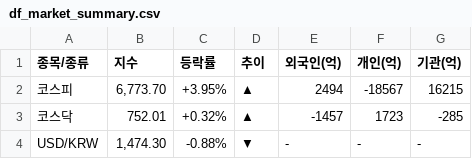
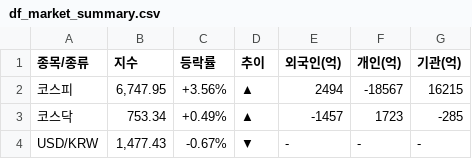
Before and after one commit to k2000kms-del/gd3-market-hub, a CSV file: data/df_market_summary.csv, drawn as a sheet.

```diff
--- a/data/df_market_summary.csv
+++ b/data/df_market_summary.csv
@@ -1,4 +1,4 @@
 종목/종류,지수,등락률,추이,외국인(억),개인(억),기관(억)
-코스피,"6,773.70",+3.95%,▲,2494,-18567,16215
-코스닥,752.01,+0.32%,▲,-1457,1723,-285
-USD/KRW,"1,474.30",-0.88%,▼,-,-,-
+코스피,"6,747.95",+3.56%,▲,2494,-18567,16215
+코스닥,753.34,+0.49%,▲,-1457,1723,-285
+USD/KRW,"1,477.43",-0.67%,▼,-,-,-
```
Also changed, not shown: data/df_full_market.csv, data/df_high_density.csv, 1 other file.
